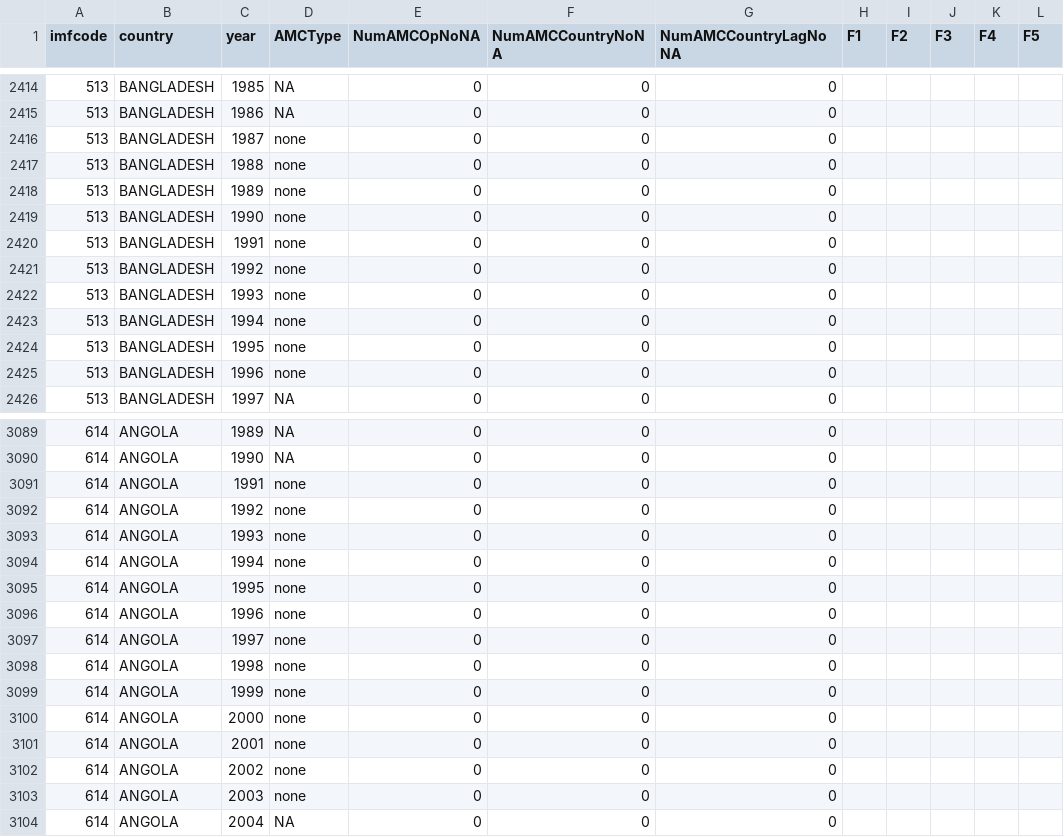
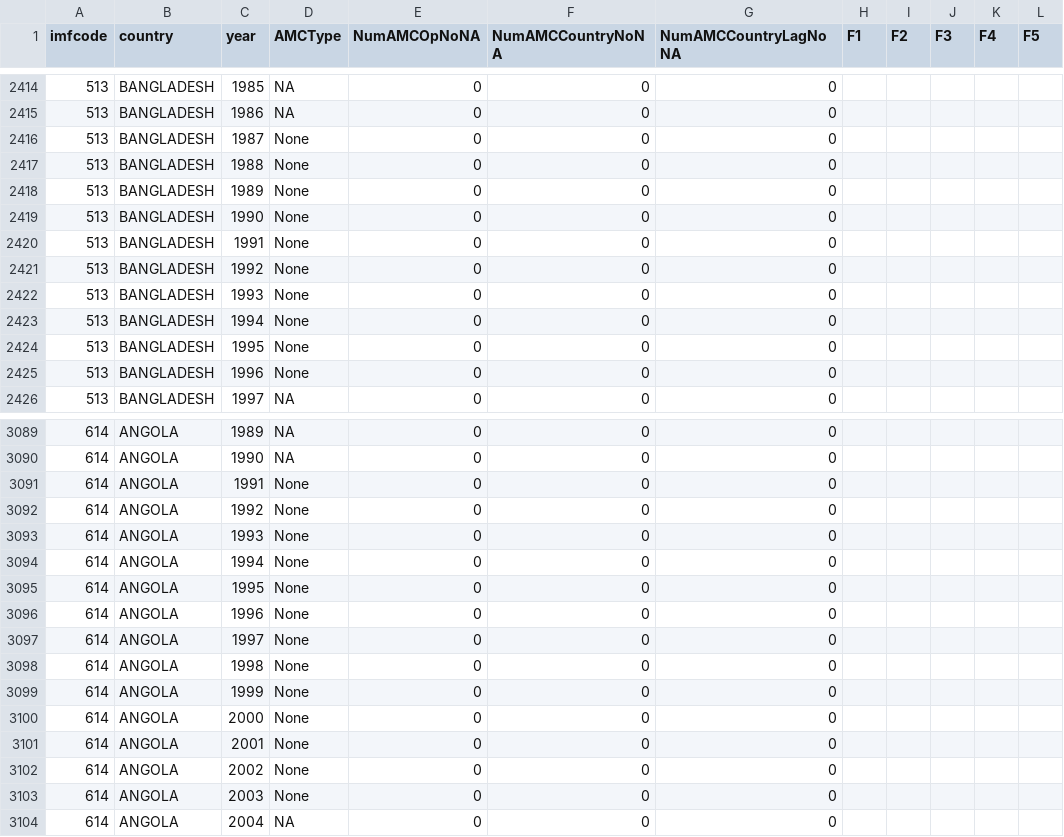
Before and after one commit to FGCH/amcData, a CSV file: MainData/CleanedPartial/AMCFull.csv, drawn as a sheet; only a part is shown, gaps mark what is left out; the diff covers the shown part only.

Commit message:
none change to overall

```diff
--- a/MainData/CleanedPartial/AMCFull.csv
+++ b/MainData/CleanedPartial/AMCFull.csv
@@ -2415,12 +2415,12 @@
 513,"BANGLADESH",1986,NA,0,0,0,"","","","",""
-513,"BANGLADESH",1987,"none",0,0,0,"","","","",""
-513,"BANGLADESH",1988,"none",0,0,0,"","","","",""
-513,"BANGLADESH",1989,"none",0,0,0,"","","","",""
-513,"BANGLADESH",1990,"none",0,0,0,"","","","",""
-513,"BANGLADESH",1991,"none",0,0,0,"","","","",""
-513,"BANGLADESH",1992,"none",0,0,0,"","","","",""
-513,"BANGLADESH",1993,"none",0,0,0,"","","","",""
-513,"BANGLADESH",1994,"none",0,0,0,"","","","",""
-513,"BANGLADESH",1995,"none",0,0,0,"","","","",""
-513,"BANGLADESH",1996,"none",0,0,0,"","","","",""
+513,"BANGLADESH",1987,"None",0,0,0,"","","","",""
+513,"BANGLADESH",1988,"None",0,0,0,"","","","",""
+513,"BANGLADESH",1989,"None",0,0,0,"","","","",""
+513,"BANGLADESH",1990,"None",0,0,0,"","","","",""
+513,"BANGLADESH",1991,"None",0,0,0,"","","","",""
+513,"BANGLADESH",1992,"None",0,0,0,"","","","",""
+513,"BANGLADESH",1993,"None",0,0,0,"","","","",""
+513,"BANGLADESH",1994,"None",0,0,0,"","","","",""
+513,"BANGLADESH",1995,"None",0,0,0,"","","","",""
+513,"BANGLADESH",1996,"None",0,0,0,"","","","",""
 513,"BANGLADESH",1997,NA,0,0,0,"","","","",""
@@ -3090,15 +3090,15 @@
 614,"ANGOLA",1990,NA,0,0,0,"","","","",""
-614,"ANGOLA",1991,"none",0,0,0,"","","","",""
-614,"ANGOLA",1992,"none",0,0,0,"","","","",""
-614,"ANGOLA",1993,"none",0,0,0,"","","","",""
-614,"ANGOLA",1994,"none",0,0,0,"","","","",""
-614,"ANGOLA",1995,"none",0,0,0,"","","","",""
-614,"ANGOLA",1996,"none",0,0,0,"","","","",""
-614,"ANGOLA",1997,"none",0,0,0,"","","","",""
-614,"ANGOLA",1998,"none",0,0,0,"","","","",""
-614,"ANGOLA",1999,"none",0,0,0,"","","","",""
-614,"ANGOLA",2000,"none",0,0,0,"","","","",""
-614,"ANGOLA",2001,"none",0,0,0,"","","","",""
-614,"ANGOLA",2002,"none",0,0,0,"","","","",""
-614,"ANGOLA",2003,"none",0,0,0,"","","","",""
+614,"ANGOLA",1991,"None",0,0,0,"","","","",""
+614,"ANGOLA",1992,"None",0,0,0,"","","","",""
+614,"ANGOLA",1993,"None",0,0,0,"","","","",""
+614,"ANGOLA",1994,"None",0,0,0,"","","","",""
+614,"ANGOLA",1995,"None",0,0,0,"","","","",""
+614,"ANGOLA",1996,"None",0,0,0,"","","","",""
+614,"ANGOLA",1997,"None",0,0,0,"","","","",""
+614,"ANGOLA",1998,"None",0,0,0,"","","","",""
+614,"ANGOLA",1999,"None",0,0,0,"","","","",""
+614,"ANGOLA",2000,"None",0,0,0,"","","","",""
+614,"ANGOLA",2001,"None",0,0,0,"","","","",""
+614,"ANGOLA",2002,"None",0,0,0,"","","","",""
+614,"ANGOLA",2003,"None",0,0,0,"","","","",""
 614,"ANGOLA",2004,NA,0,0,0,"","","","",""
```
Also changed, not shown: 8 edited cells elsewhere in this file, 8 other files.
